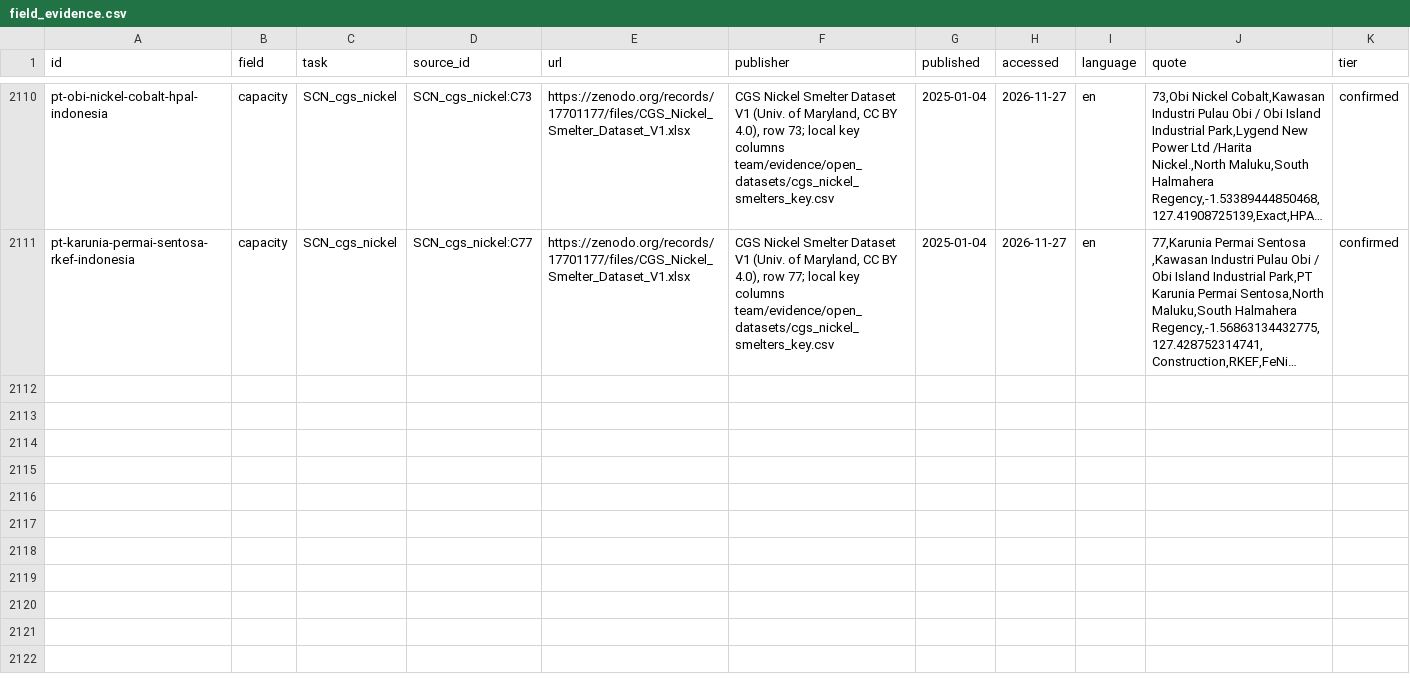
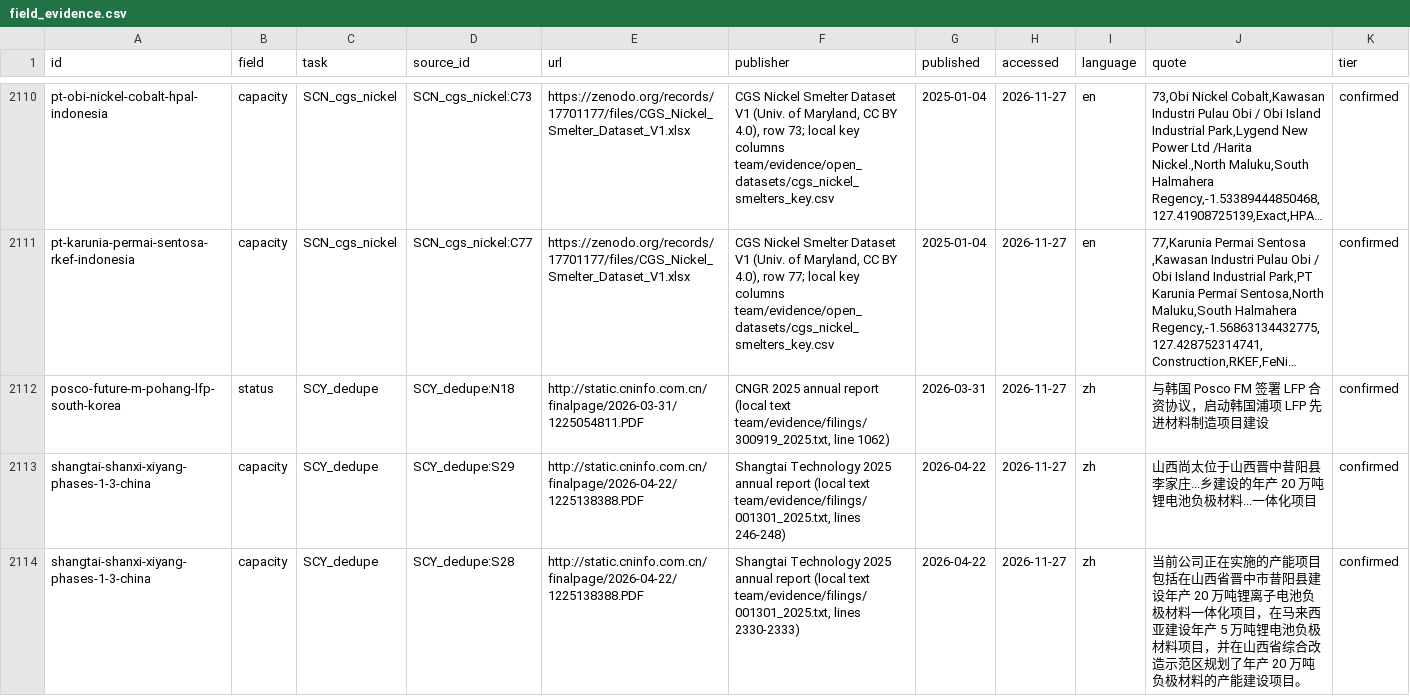
Before and after one commit to dmw24/BatteryFactory, a CSV file: data/supply_chain/field_evidence.csv, drawn as a sheet; only a part is shown, gaps mark what is left out; long unchanged cells end in …; the diff names each change by its address in the sheet, - before the commit and + after, or states it on an @@ line.

```diff
--- a/data/supply_chain/field_evidence.csv
+++ b/data/supply_chain/field_evidence.csv
+row 2112: posco-future-m-pohang-lfp-south-korea | status | SCY_dedupe | SCY_dedupe:N18 | http://static.cninfo.com.cn/finalpage/2026-03-31/1225054811.PDF | CNGR 2025 annual report (local text team/evidence/filings/300919_2025.txt, line 1062) | 2026-03-31 | 2026-11-27 | zh | 与韩国 Posco FM 签署 LFP 合资协议，启动韩国浦项 LFP 先进材料制造项目建设 | confirmed
+row 2113: shangtai-shanxi-xiyang-phases-1-3-china | capacity | SCY_dedupe | SCY_dedupe:S29 | http://static.cninfo.com.cn/finalpage/2026-04-22/1225138388.PDF | Shangtai Technology 2025 annual report (local text team/evidence/filings/001301_2025.txt, lines 246-248) | 2026-04-22 | 2026-11-27 | zh | 山西尚太位于山西晋中昔阳县李家庄...乡建设的年产 20 万吨锂电池负极材料...一体化项目 | confirmed
+row 2114: shangtai-shanxi-xiyang-phases-1-3-china | capacity | SCY_dedupe | SCY_dedupe:S28 | http://static.cninfo.com.cn/finalpage/2026-04-22/1225138388.PDF | Shangtai Technology 2025 annual report (local text team/evidence/filings/001301_2025.txt, lines 2330-2333) | 2026-04-22 | 2026-11-27 | zh | 当前公司正在实施的产能项目包括在山西省晋中市昔阳县建设年产 20 万吨锂离子电池负极材料一体化项目，在马来西亚建设年产 5 万吨锂电池负极材料项目，并在山西省综合改造示范区规划了年产 20 万吨负极材料的产能建设项目。 | confirmed
```
Also changed, not shown: data/supply_chain/removed.csv, sc_assets.csv, 5 other files.
